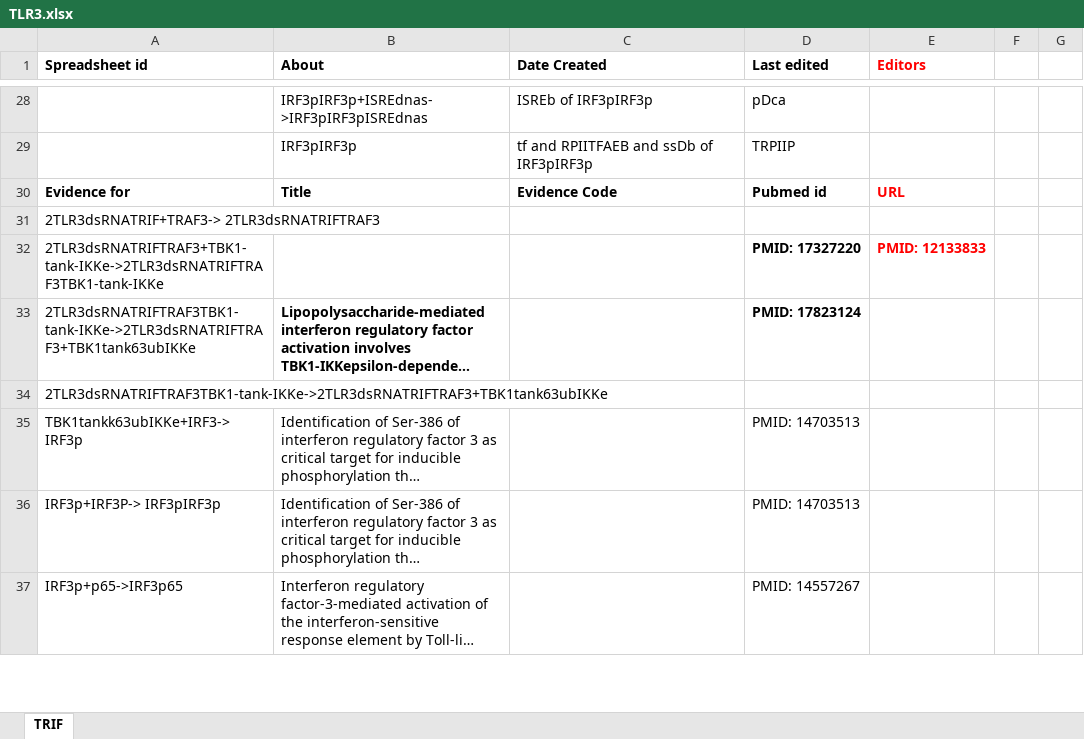
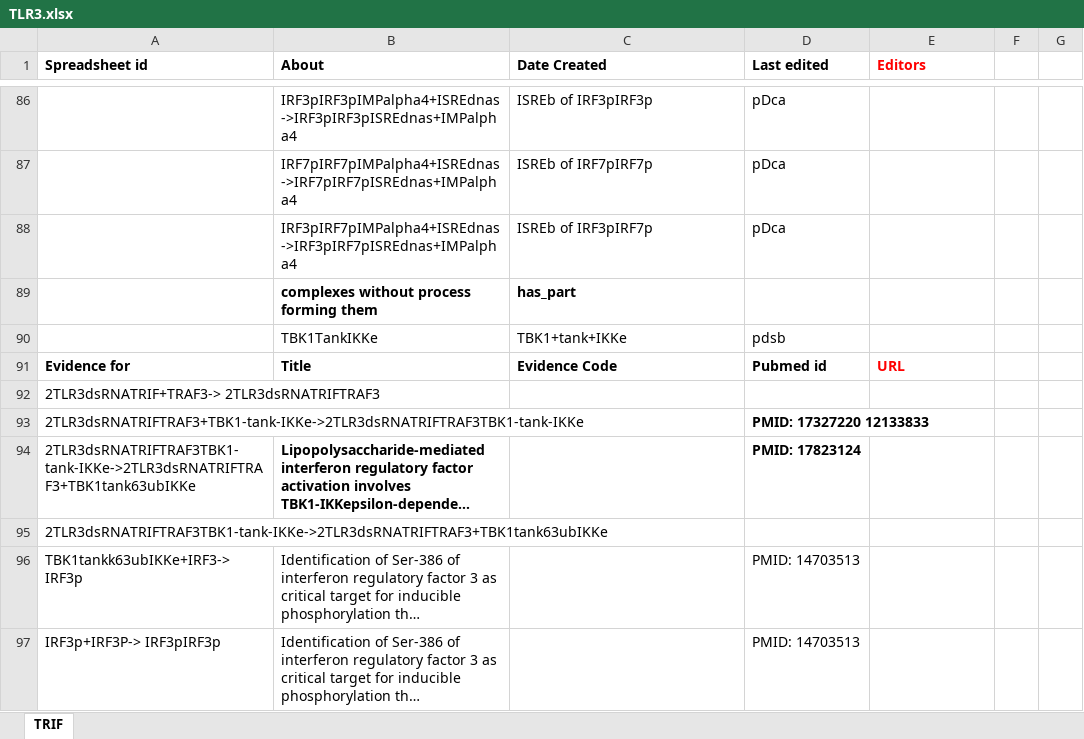
Before and after one commit to GreatStuff660/infectious-disease-ontology, an Excel workbook: src/ontology/immunology/TLR3.xlsx, sheet TRIF, drawn as a sheet; only a part is shown, gaps mark what is left out; the shorter side is filled out with more unchanged rows; long unchanged cells end in …; values as stored, in another font and other column widths than the file's, no borders; removed rows and columns are numbered as before the commit, all else as after; the diff covers the shown part only; the diff names each change by its address in the sheet, - before the commit and + after, or states it on an @@ line.

```diff
--- a/src/ontology/immunology/TLR3.xlsx (sheet TRIF)
+++ b/src/ontology/immunology/TLR3.xlsx (sheet TRIF)
-B86 (About): IRF3pIRF3p+ISREdnas->IRF3pIRF3pISREdnas
+B86 (About): IRF3pIRF3pIMPalpha4+ISREdnas->IRF3pIRF3pISREdnas+IMPalpha4
-row 29:  | IRF3pIRF3p | tf and RPIITFAEB and ssDb of IRF3pIRF3p | TRPIIP
+row 87:  | IRF7pIRF7pIMPalpha4+ISREdnas->IRF7pIRF7pISREdnas+IMPalpha4 | ISREb of IRF7pIRF7p | pDca
+row 88:  | IRF3pIRF7pIMPalpha4+ISREdnas->IRF3pIRF7pISREdnas+IMPalpha4 | ISREb of IRF3pIRF7p | pDca
+row 89:  | complexes without process forming them | has_part
+row 90:  | TBK1TankIKKe | TBK1+tank+IKKe | pdsb
-row 32: 2TLR3dsRNATRIFTRAF3+TBK1-tank-IKKe->2TLR3dsRNATRIFTRAF3TBK1-tank-IKKe |  |  | PMID: 17327220 | PMID: 12133833
+row 93: 2TLR3dsRNATRIFTRAF3+TBK1-tank-IKKe->2TLR3dsRNATRIFTRAF3TBK1-tank-IKKe |  |  | PMID: 17327220 12133833
```
Also changed, not shown: 68 added rows, 10 removed rows and 18 edited cells elsewhere in this sheet.
